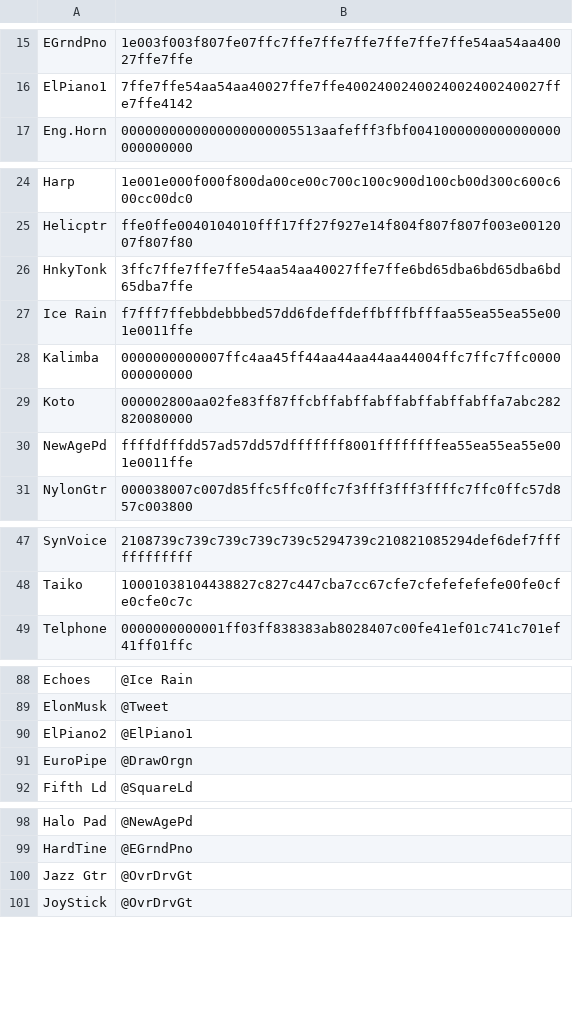
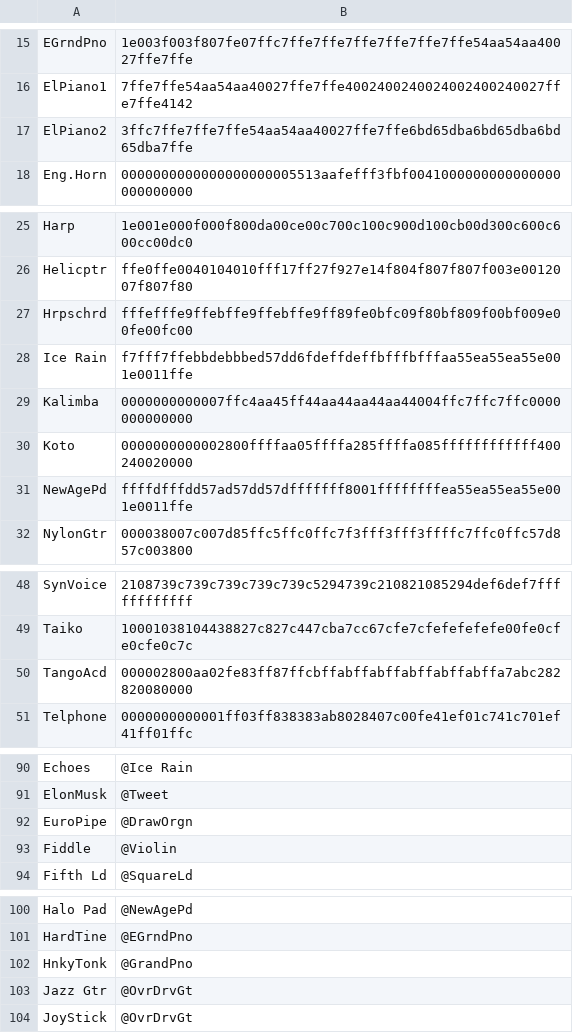
Before and after one commit to ltgcgo/octavia, a TSV file: data/bitmaps/xg/voices.tsv, drawn as a sheet; only a part is shown, gaps mark what is left out; the diff covers the shown part only.

Commit message:
Bitmap update, w/ help from GFHK-SDGM & MIDIMan.

```diff
--- a/data/bitmaps/xg/voices.tsv
+++ b/data/bitmaps/xg/voices.tsv
@@ -16,2 +16,3 @@ EGrndPno	1e003f003f807fe07ffc7ffe7ffe7ffe7ffe7ffe7ffe54aa54aa40027ffe7ffe
 ElPiano1	7ffe7ffe54aa54aa40027ffe7ffe4002400240024002400240027ffe7ffe4142
+ElPiano2	3ffc7ffe7ffe7ffe54aa54aa40027ffe7ffe6bd65dba6bd65dba6bd65dba7ffe
 Eng.Horn	0000000000000000000005513aafefff3fbf0041000000000000000000000000
@@ -25,6 +26,6 @@ Harp	1e001e000f000f800da00ce00c700c100c900d100cb00d300c600c600cc00dc0
 Helicptr	ffe0ffe0040104010fff17ff27f927e14f804f807f807f003e0012007f807f80
-HnkyTonk	3ffc7ffe7ffe7ffe54aa54aa40027ffe7ffe6bd65dba6bd65dba6bd65dba7ffe
+Hrpschrd	fffefffe9ffebffe9ffebffe9ff89fe0bfc09f80bf809f00bf009e00fe00fc00
 Ice Rain	f7fff7ffebbdebbbed57dd6fdeffdeffbfffbfffaa55ea55ea55e001e0011ffe
 Kalimba	0000000000007ffc4aa45ff44aa44aa44aa44004ffc7ffc7ffc0000000000000
-Koto	000002800aa02fe83ff87ffcbffabffabffabffabffabffa7abc282820080000
+Koto	0000000000002800ffffaa05ffffa285ffffa085ffffffffffff400240020000
 NewAgePd	ffffdfffdd57ad57dd57dfffffff8001ffffffffea55ea55ea55e001e0011ffe
@@ -48,2 +49,3 @@ SynVoice	2108739c739c739c739c739c5294739c210821085294def6def7ffffffffffff
 Taiko	10001038104438827c827c447cba7cc67cfe7cfefefefefe00fe0cfe0cfe0c7c
+TangoAcd	000002800aa02fe83ff87ffcbffabffabffabffabffabffa7abc282820080000
 Telphone	0000000000001ff03ff838383ab8028407c00fe41ef01c741c701ef41ff01ffc
@@ -89,4 +91,4 @@ Echoes	@Ice Rain
 ElonMusk	@Tweet
-ElPiano2	@ElPiano1
 EuroPipe	@DrawOrgn
+Fiddle	@Violin
 Fifth Ld	@SquareLd
@@ -99,2 +101,3 @@ Halo Pad	@NewAgePd
 HardTine	@EGrndPno
+HnkyTonk	@GrandPno
 Jazz Gtr	@OvrDrvGt
```
Also changed, not shown: 1 added row and 1 removed row elsewhere in this file, data/bank/xg.tsv, data/bitmaps/xg/system.tsv, 5 other files.
